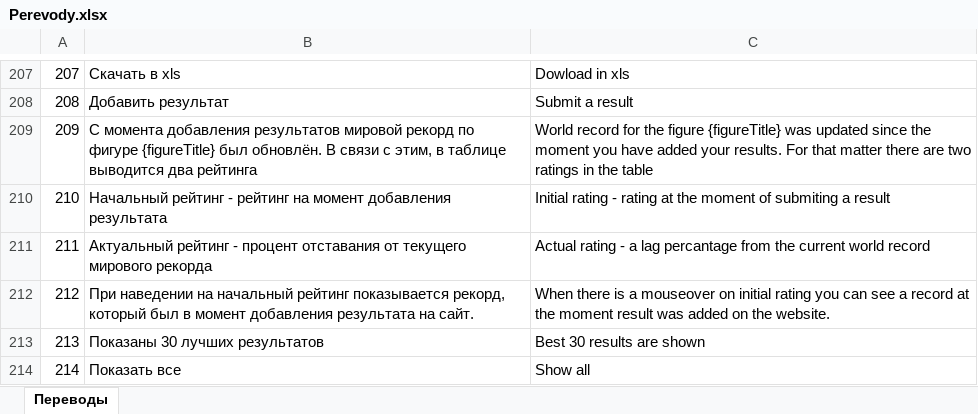
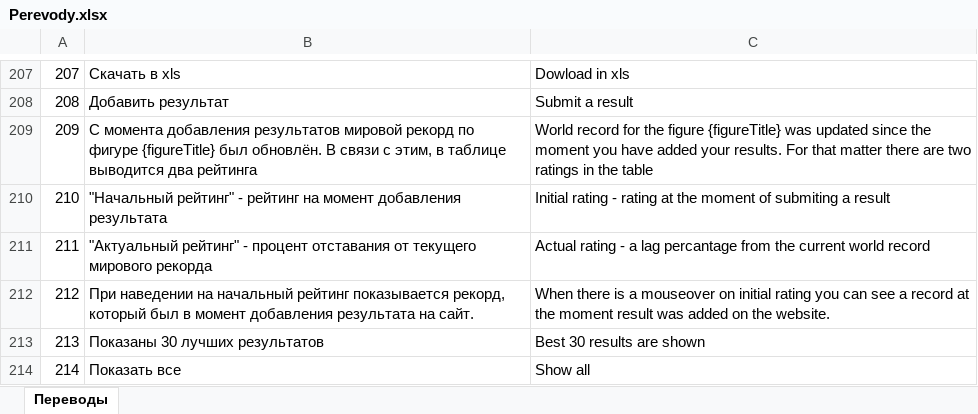
Before and after one commit to pogromistik/Gymkhana, an Excel workbook: admin/web/files/Perevody.xlsx, sheet Переводы, drawn as a sheet; only a part is shown, gaps mark what is left out; values as stored, in another font and other column widths than the file's, no borders; the diff names each change by its address in the sheet, - before the commit and + after, or states it on an @@ line.

Commit message:
fix file

```diff
--- a/admin/web/files/Perevody.xlsx (sheet Переводы)
+++ b/admin/web/files/Perevody.xlsx (sheet Переводы)
-B210: Начальный рейтинг - рейтинг…
+B210: "Начальный рейтинг" - рейтинг…
-B211: Актуальный рейтинг - процент…
+B211: "Актуальный рейтинг" - процент…
```
